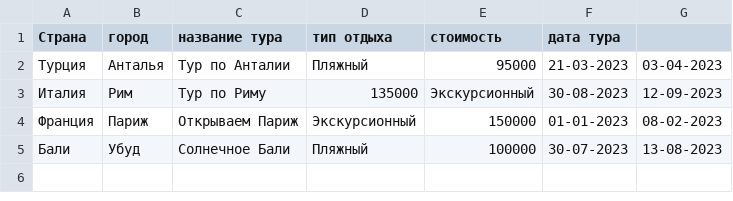
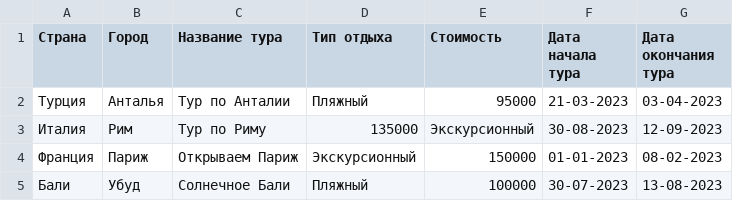
Before and after one commit to Rocks-s-s-s/TravelBot, a CSV file: tours.csv, drawn as a sheet; the diff names each change by its address in the sheet, - before the commit and + after, or states it on an @@ line.

```diff
--- a/tours.csv
+++ b/tours.csv
-B1: город
+B1: Город
-C1: название тура
+C1: Название тура
-D1: тип отдыха
+D1: Тип отдыха
-E1: стоимость
+E1: Стоимость
-F1: дата тура
+F1: Дата начала тура
-G1: (empty)
+G1: Дата окончания тура
```
Also changed, not shown: 2 other files.
